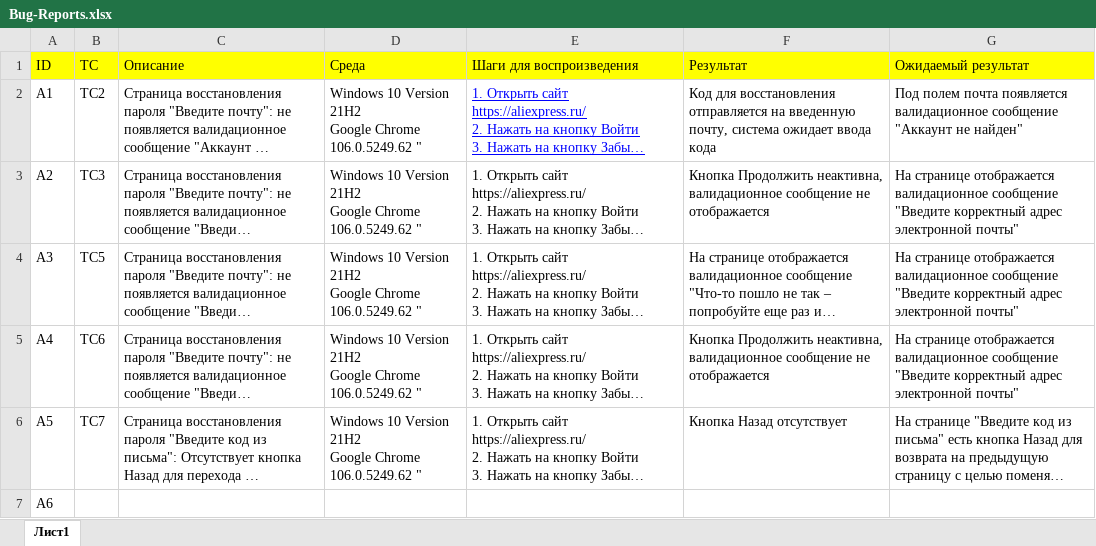
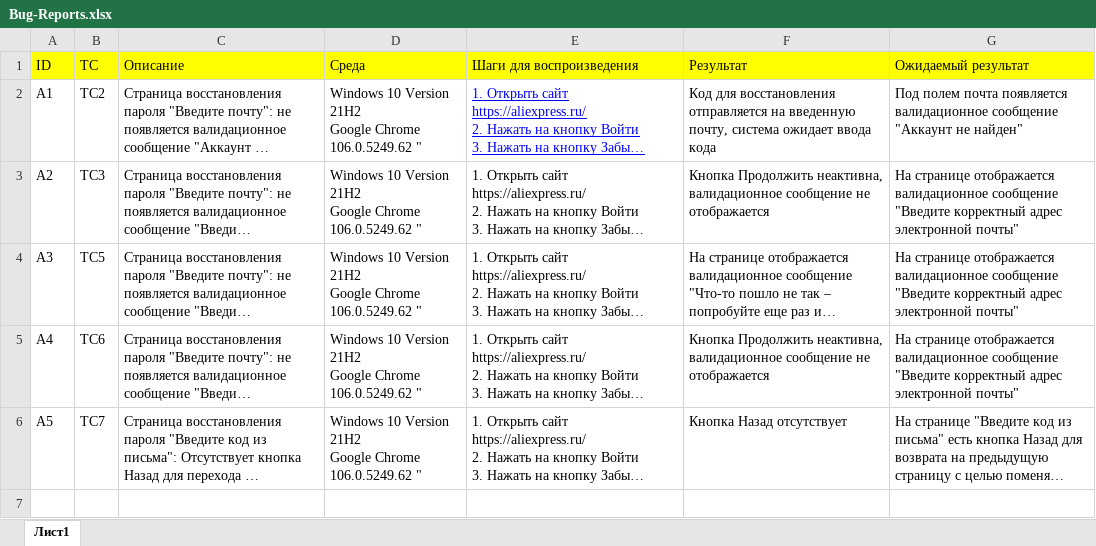
Before and after one commit to tzagoruyko/Bug-reports, an Excel workbook: Bug-Reports.xlsx, sheet Лист1, drawn as a sheet; long unchanged cells end in …; values as stored, in another font and other column widths than the file's, no borders; the diff names each change by its address in the sheet, - before the commit and + after, or states it on an @@ line.

Commit message:
test2

```diff
--- a/Bug-Reports.xlsx (sheet Лист1)
+++ b/Bug-Reports.xlsx (sheet Лист1)
-row 7: А6
```
